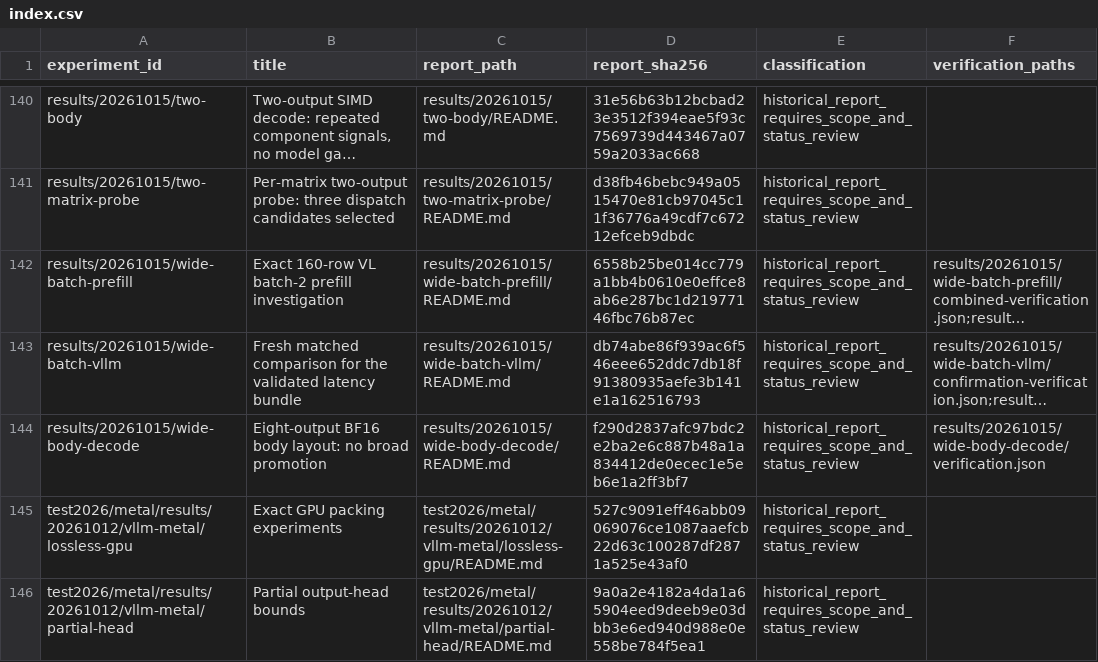
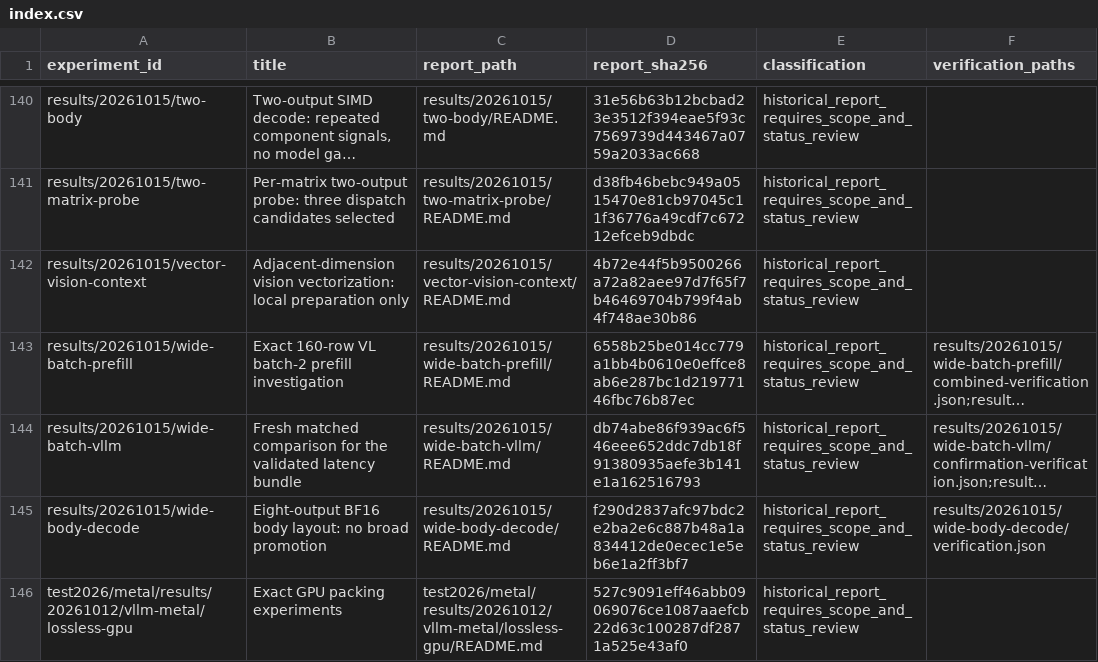
Before and after one commit to CantorAI/Garnet, a CSV file: docs/research/metal-method-evidence/index.csv, drawn as a sheet; only a part is shown, gaps mark what is left out; the shorter side is filled out with more unchanged rows; long unchanged cells end in …; the diff names each change by its address in the sheet, - before the commit and + after, or states it on an @@ line.

Commit message:
Prepare original-order vector vision probe while native validation stays exclusive

```diff
--- a/docs/research/metal-method-evidence/index.csv
+++ b/docs/research/metal-method-evidence/index.csv
+row 142: results/20261015/vector-vision-context | Adjacent-dimension vision vectorization: local preparation only | results/20261015/vector-vision-context/README.md | 4b72e44f5b9500266a72a82aee97d7f65f7b46469704b799f4ab4f748ae30b86 | historical_report_requires_scope_and_status_review
```
Also changed, not shown: 11 other files.
